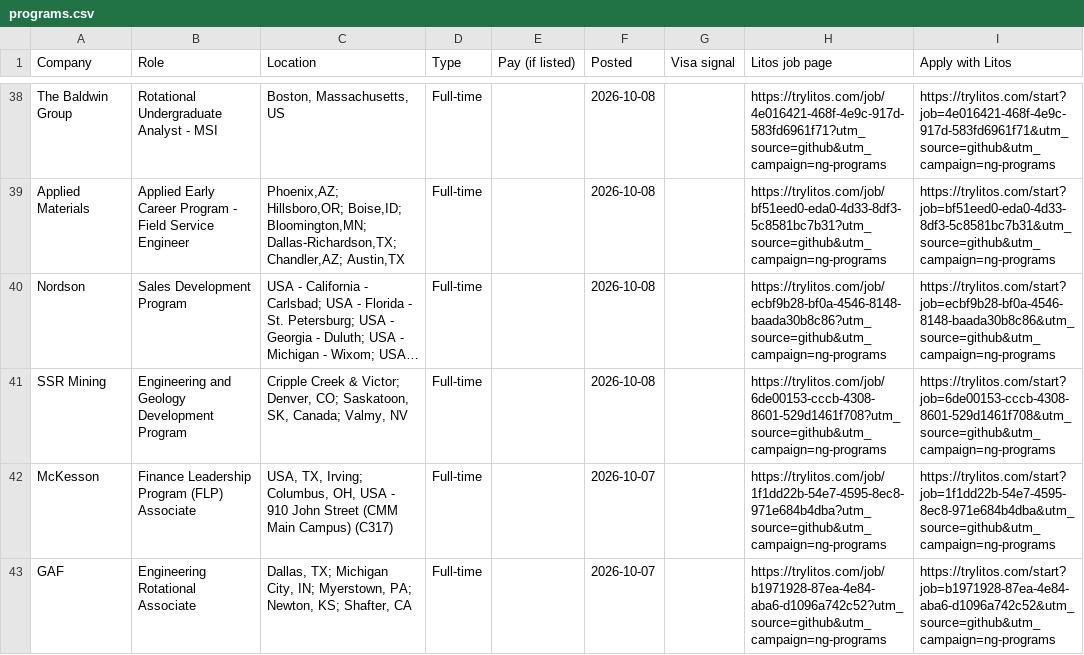
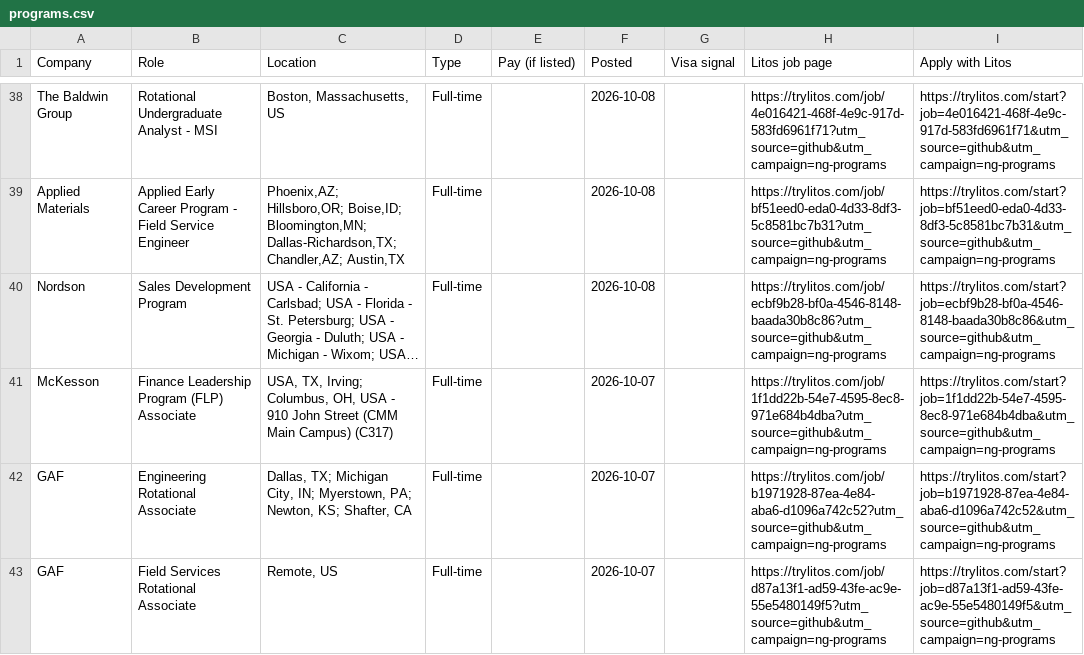
Before and after one commit to mehek-builds/New-Grad-2027, a CSV file: csv/programs.csv, drawn as a sheet; only a part is shown, gaps mark what is left out; the shorter side is filled out with more unchanged rows; long unchanged cells end in …; the diff covers the shown part only; the diff names each change by its address in the sheet, - before the commit and + after, or states it on an @@ line.

```diff
--- a/csv/programs.csv
+++ b/csv/programs.csv
-row 41: SSR Mining | Engineering and Geology Development Program | Cripple Creek & Victor; Denver, CO; Saskatoon, SK, Canada; Valmy, NV | Full-time |  | 2026-10-08 |  | https://trylitos.com/job/6de00153-cccb-4308-8601-529d1461f708?utm_source=github&utm_campaign=ng-programs | https://trylitos.com/start?job=6de00153-cccb-4308-8601-529d1461f708&utm_source=github&utm_campaign=ng-programs
```
Also changed, not shown: 2 removed rows elsewhere in this file, csv/business-operations.csv, csv/engineering.csv, 11 other files.
